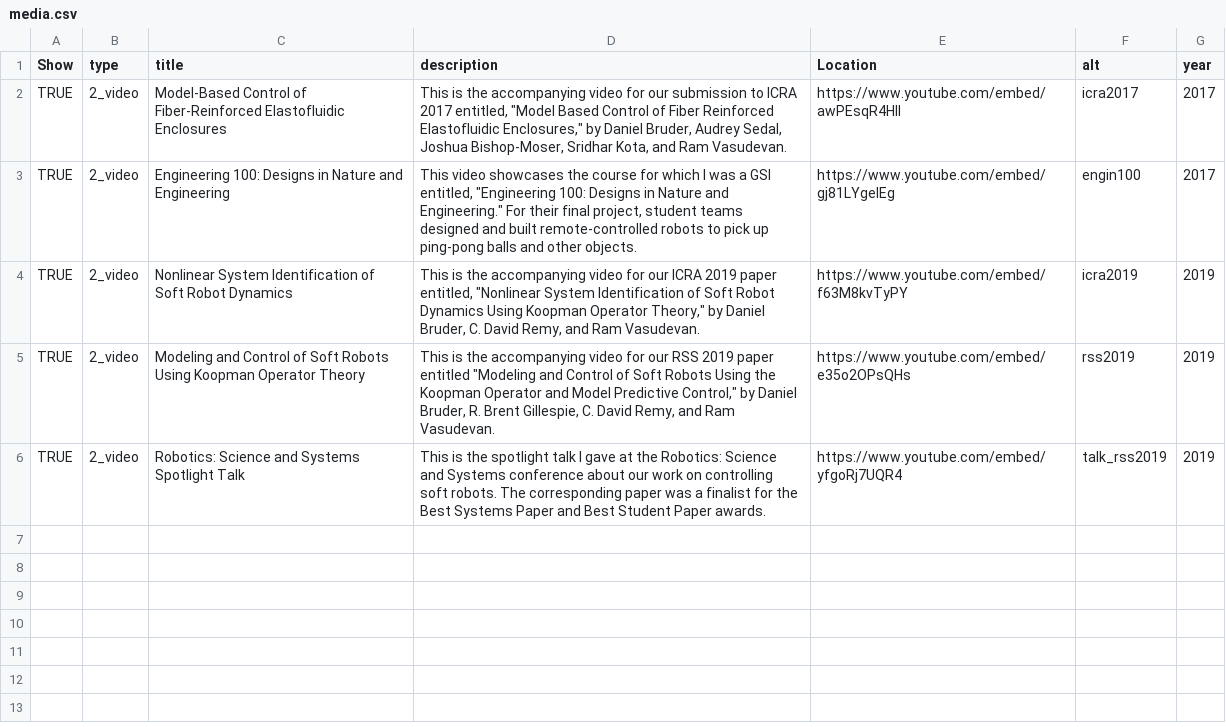
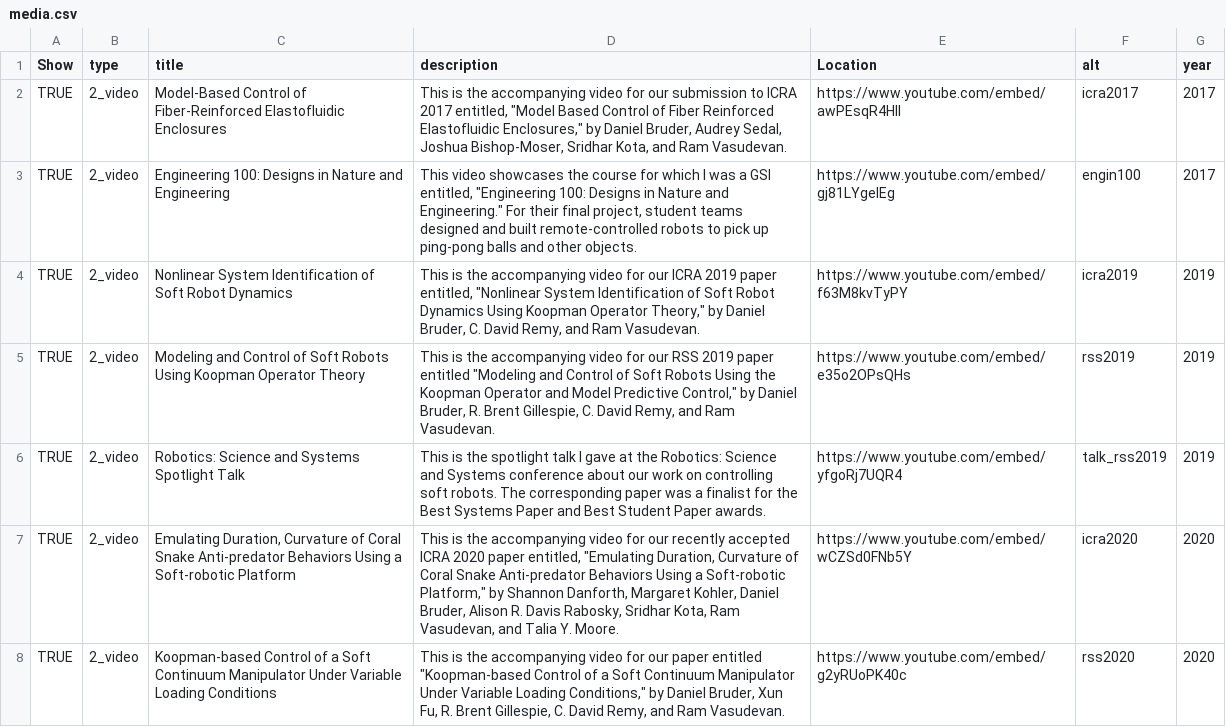
Before and after one commit to bruderd/danielbruder, a CSV file: _data/media.csv, drawn as a sheet; the diff names each change by its address in the sheet, - before the commit and + after, or states it on an @@ line.

Commit message:
Added ICRA 2020 video and RSS 2020 video

```diff
--- a/_data/media.csv
+++ b/_data/media.csv
+row 7: TRUE | 2_video | Emulating Duration, Curvature of Coral Snake Anti-predator Behaviors Using a Soft-robotic Platform | This is the accompanying video for our recently accepted ICRA 2020 paper entitled, "Emulating Duration, Curvature of Coral Snake Anti-predator Behaviors Using a Soft-robotic Platform," by Shannon Danforth, Margaret Kohler, Daniel Bruder, Alison R. Davis Rabosky, Sridhar Kota, Ram Vasudevan, and Talia Y. Moore. | https://www.youtube.com/embed/wCZSd0FNb5Y | icra2020 | 2020
+row 8: TRUE | 2_video | Koopman-based Control of a Soft Continuum Manipulator Under Variable Loading Conditions | This is the accompanying video for our paper entitled "Koopman-based Control of a Soft Continuum Manipulator Under Variable Loading Conditions," by Daniel Bruder, Xun Fu, R. Brent Gillespie, C. David Remy, and Ram Vasudevan. | https://www.youtube.com/embed/g2yRUoPK40c | rss2020 | 2020
```
Also changed, not shown: _data/publications.csv, 25 other files.
